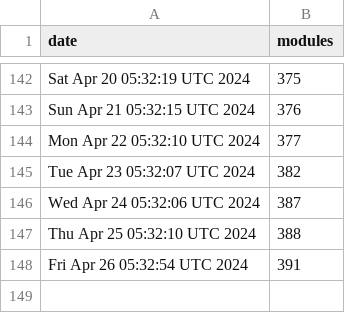
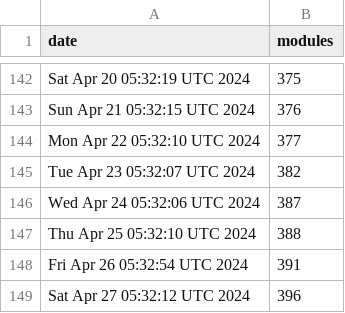
Before and after one commit to jpadams/daggerverse-stats, a CSV file: data.csv, drawn as a sheet; only a part is shown, gaps mark what is left out; the diff names each change by its address in the sheet, - before the commit and + after, or states it on an @@ line.

```diff
--- a/data.csv
+++ b/data.csv
+row 149: Sat Apr 27 05:32:12 UTC 2024 | 396
```
Also changed, not shown: 1 other file.
